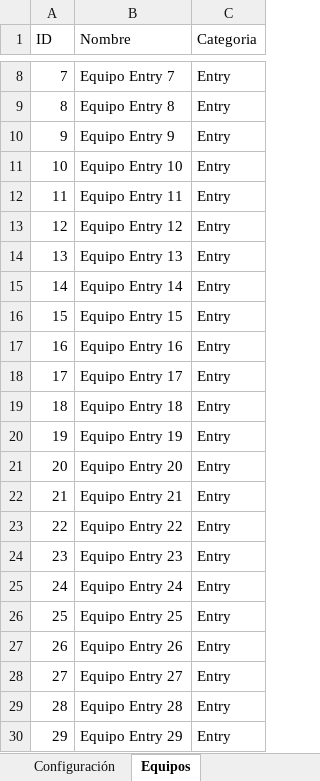
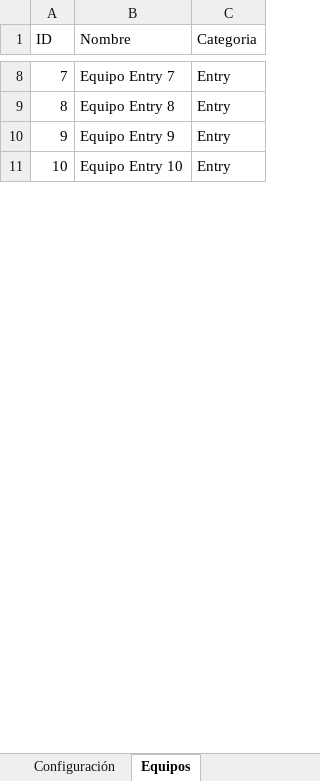
Before and after one commit to Ar4rN1c0/excel-ts-web, an Excel workbook: dummy-input.xlsx, sheet Equipos, drawn as a sheet; only a part is shown, gaps mark what is left out; values as stored, in another font and other column widths than the file's, no borders; the diff covers the shown part only; the diff names each change by its address in the sheet, - before the commit and + after, or states it on an @@ line.

Commit message:
Input form + Fixes

```diff
--- a/dummy-input.xlsx (sheet Equipos)
+++ b/dummy-input.xlsx (sheet Equipos)
-row 12: 11 | Equipo Entry 11 | Entry
-row 13: 12 | Equipo Entry 12 | Entry
-row 14: 13 | Equipo Entry 13 | Entry
-row 15: 14 | Equipo Entry 14 | Entry
-row 16: 15 | Equipo Entry 15 | Entry
-row 17: 16 | Equipo Entry 16 | Entry
-row 18: 17 | Equipo Entry 17 | Entry
-row 19: 18 | Equipo Entry 18 | Entry
-row 20: 19 | Equipo Entry 19 | Entry
-row 21: 20 | Equipo Entry 20 | Entry
-row 22: 21 | Equipo Entry 21 | Entry
-row 23: 22 | Equipo Entry 22 | Entry
-row 24: 23 | Equipo Entry 23 | Entry
-row 25: 24 | Equipo Entry 24 | Entry
-row 26: 25 | Equipo Entry 25 | Entry
-row 27: 26 | Equipo Entry 26 | Entry
-row 28: 27 | Equipo Entry 27 | Entry
-row 29: 28 | Equipo Entry 28 | Entry
-row 30: 29 | Equipo Entry 29 | Entry
```
Also changed, not shown: 61 removed rows and row numbers in column A elsewhere in this sheet, sheet Configuración, 15 other files.
